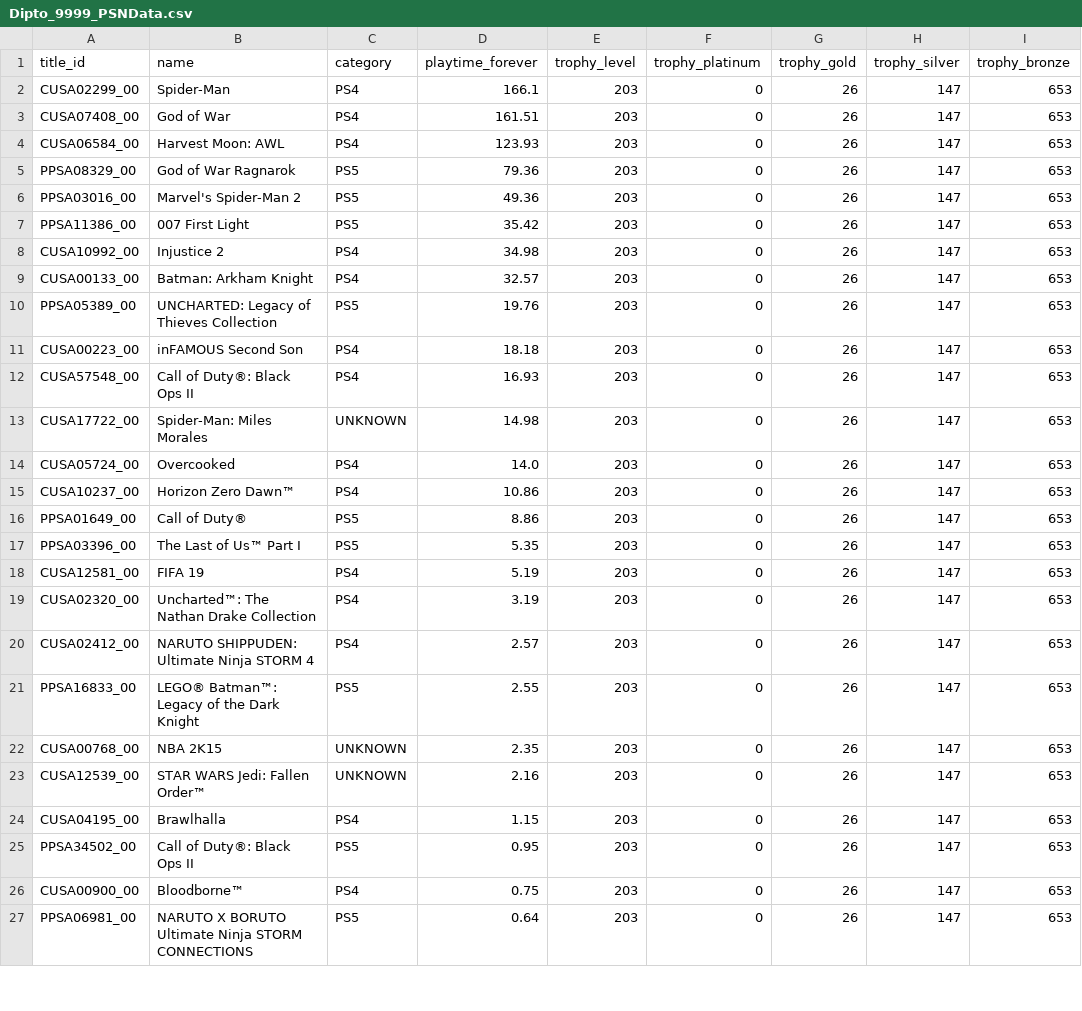
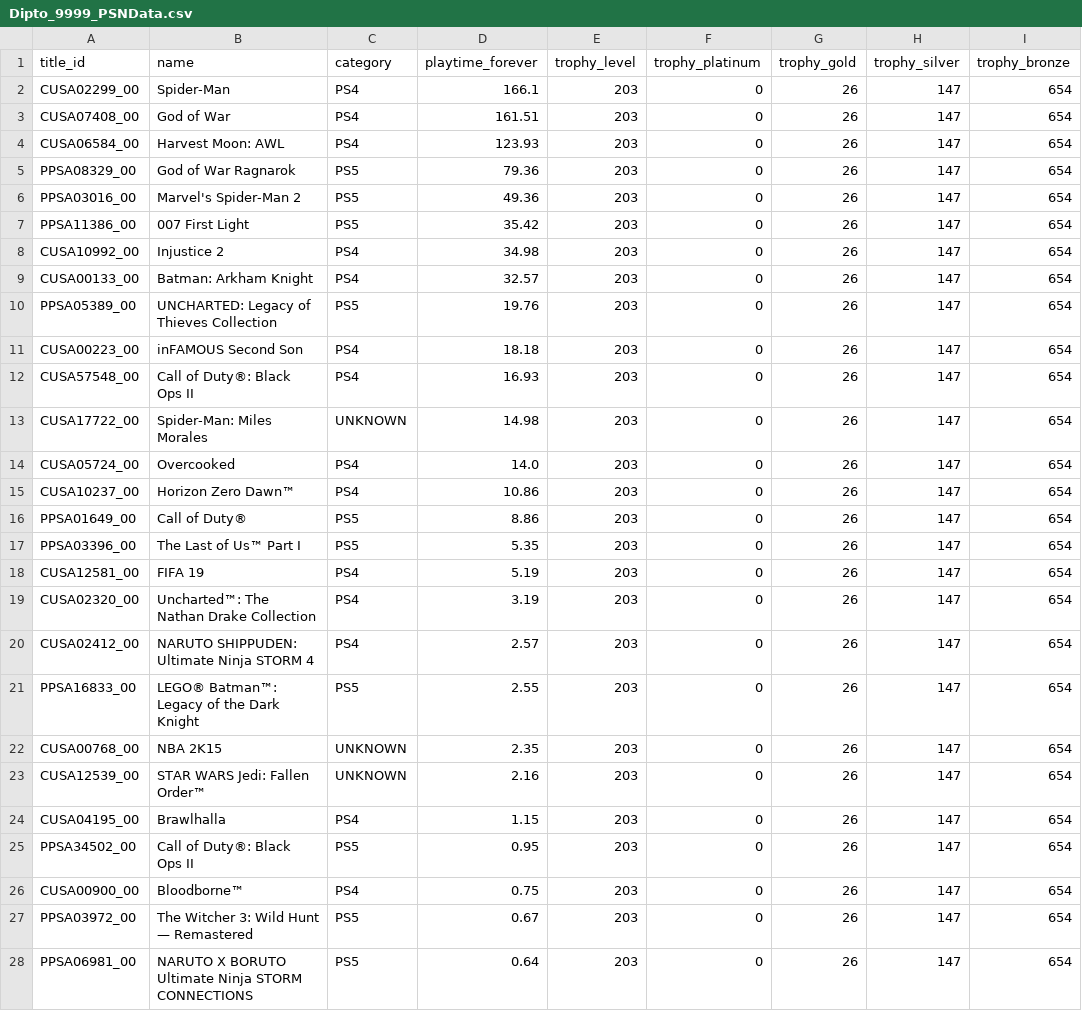
Before and after one commit to Dipto9999/dipto9999.github.io, a CSV file: src/assets/data/games/psn/Dipto_9999_PSNData.csv, drawn as a sheet; only a part is shown; the diff covers the shown part only.

```diff
--- a/src/assets/data/games/psn/Dipto_9999_PSNData.csv
+++ b/src/assets/data/games/psn/Dipto_9999_PSNData.csv
@@ -1,27 +1,28 @@
 title_id,name,category,playtime_forever,trophy_level,trophy_platinum,trophy_gold,trophy_silver,trophy_bronze
-CUSA02299_00,Spider-Man,PS4,166.1,203,0,26,147,653
-CUSA07408_00,God of War,PS4,161.51,203,0,26,147,653
-CUSA06584_00,Harvest Moon: AWL,PS4,123.93,203,0,26,147,653
-PPSA08329_00,God of War Ragnarok,PS5,79.36,203,0,26,147,653
-PPSA03016_00,Marvel's Spider-Man 2,PS5,49.36,203,0,26,147,653
-PPSA11386_00,007 First Light,PS5,35.42,203,0,26,147,653
-CUSA10992_00,Injustice 2,PS4,34.98,203,0,26,147,653
-CUSA00133_00,Batman: Arkham Knight,PS4,32.57,203,0,26,147,653
-PPSA05389_00,UNCHARTED: Legacy of Thieves Collection,PS5,19.76,203,0,26,147,653
-CUSA00223_00,inFAMOUS Second Son,PS4,18.18,203,0,26,147,653
-CUSA57548_00,Call of Duty®: Black Ops II,PS4,16.93,203,0,26,147,653
-CUSA17722_00,Spider-Man: Miles Morales,UNKNOWN,14.98,203,0,26,147,653
-CUSA05724_00,Overcooked,PS4,14.0,203,0,26,147,653
-CUSA10237_00,Horizon Zero Dawn™,PS4,10.86,203,0,26,147,653
-PPSA01649_00,Call of Duty®,PS5,8.86,203,0,26,147,653
-PPSA03396_00,The Last of Us™ Part I,PS5,5.35,203,0,26,147,653
-CUSA12581_00,FIFA 19,PS4,5.19,203,0,26,147,653
-CUSA02320_00,Uncharted™: The Nathan Drake Collection,PS4,3.19,203,0,26,147,653
-CUSA02412_00,NARUTO SHIPPUDEN: Ultimate Ninja STORM 4,PS4,2.57,203,0,26,147,653
-PPSA16833_00,LEGO® Batman™: Legacy of the Dark Knight,PS5,2.55,203,0,26,147,653
-CUSA00768_00,NBA 2K15,UNKNOWN,2.35,203,0,26,147,653
-CUSA12539_00,STAR WARS Jedi: Fallen Order™,UNKNOWN,2.16,203,0,26,147,653
-CUSA04195_00,Brawlhalla,PS4,1.15,203,0,26,147,653
-PPSA34502_00,Call of Duty®: Black Ops II,PS5,0.95,203,0,26,147,653
-CUSA00900_00,Bloodborne™,PS4,0.75,203,0,26,147,653
-PPSA06981_00,NARUTO X BORUTO Ultimate Ninja STORM CONNECTIONS,PS5,0.64,203,0,26,147,653
+CUSA02299_00,Spider-Man,PS4,166.1,203,0,26,147,654
+CUSA07408_00,God of War,PS4,161.51,203,0,26,147,654
+CUSA06584_00,Harvest Moon: AWL,PS4,123.93,203,0,26,147,654
+PPSA08329_00,God of War Ragnarok,PS5,79.36,203,0,26,147,654
+PPSA03016_00,Marvel's Spider-Man 2,PS5,49.36,203,0,26,147,654
+PPSA11386_00,007 First Light,PS5,35.42,203,0,26,147,654
+CUSA10992_00,Injustice 2,PS4,34.98,203,0,26,147,654
+CUSA00133_00,Batman: Arkham Knight,PS4,32.57,203,0,26,147,654
+PPSA05389_00,UNCHARTED: Legacy of Thieves Collection,PS5,19.76,203,0,26,147,654
+CUSA00223_00,inFAMOUS Second Son,PS4,18.18,203,0,26,147,654
+CUSA57548_00,Call of Duty®: Black Ops II,PS4,16.93,203,0,26,147,654
+CUSA17722_00,Spider-Man: Miles Morales,UNKNOWN,14.98,203,0,26,147,654
+CUSA05724_00,Overcooked,PS4,14.0,203,0,26,147,654
+CUSA10237_00,Horizon Zero Dawn™,PS4,10.86,203,0,26,147,654
+PPSA01649_00,Call of Duty®,PS5,8.86,203,0,26,147,654
+PPSA03396_00,The Last of Us™ Part I,PS5,5.35,203,0,26,147,654
+CUSA12581_00,FIFA 19,PS4,5.19,203,0,26,147,654
+CUSA02320_00,Uncharted™: The Nathan Drake Collection,PS4,3.19,203,0,26,147,654
+CUSA02412_00,NARUTO SHIPPUDEN: Ultimate Ninja STORM 4,PS4,2.57,203,0,26,147,654
+PPSA16833_00,LEGO® Batman™: Legacy of the Dark Knight,PS5,2.55,203,0,26,147,654
+CUSA00768_00,NBA 2K15,UNKNOWN,2.35,203,0,26,147,654
+CUSA12539_00,STAR WARS Jedi: Fallen Order™,UNKNOWN,2.16,203,0,26,147,654
+CUSA04195_00,Brawlhalla,PS4,1.15,203,0,26,147,654
+PPSA34502_00,Call of Duty®: Black Ops II,PS5,0.95,203,0,26,147,654
+CUSA00900_00,Bloodborne™,PS4,0.75,203,0,26,147,654
+PPSA03972_00,The Witcher 3: Wild Hunt — Remastered,PS5,0.67,203,0,26,147,654
+PPSA06981_00,NARUTO X BORUTO Ultimate Ninja STORM CONNECTIONS,PS5,0.64,203,0,26,147,654
```
Also changed, not shown: 5 edited cells elsewhere in this file, 17 other files.
